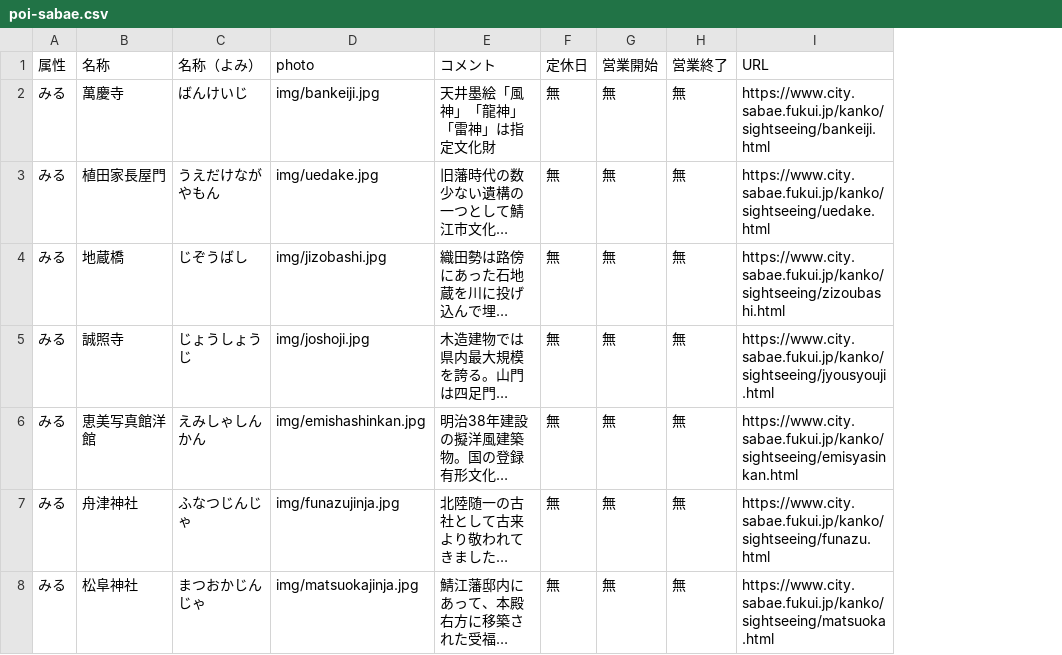
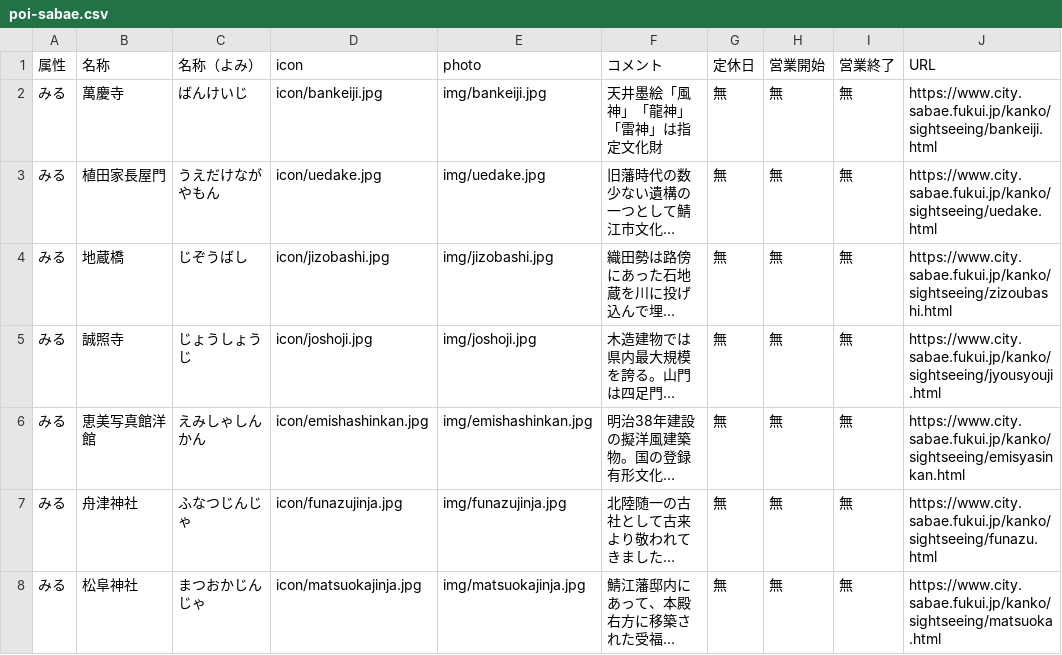
Before and after one commit to code4fukui/poi-sabae, a CSV file: poi-sabae.csv, drawn as a sheet; only a part is shown; long unchanged cells end in …; the diff covers the shown part only; the diff names each change by its address in the sheet, - before the commit and + after, or states it on an @@ line.

Commit message:
add data

```diff
--- a/poi-sabae.csv
+++ b/poi-sabae.csv
+column D (icon), rows 2-8: icon/bankeiji.jpg | icon/uedake.jpg | icon/jizobashi.jpg | icon/joshoji.jpg | icon/emishashinkan.jpg | icon/funazujinja.jpg | icon/matsuokajinja.jpg
```
Also changed, not shown: 5 added rows elsewhere in this file, 38 other files.
